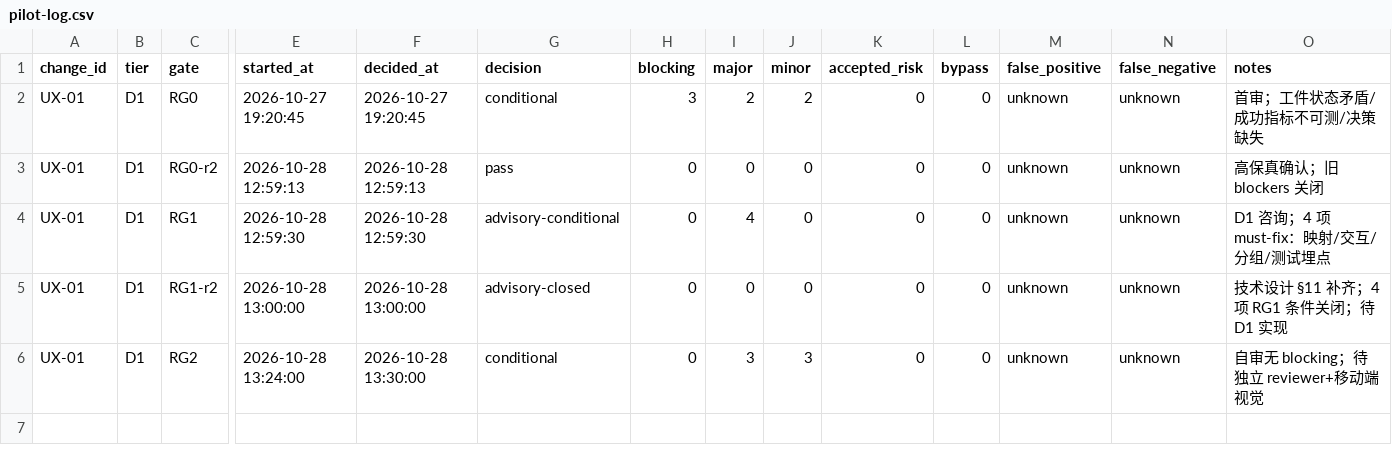
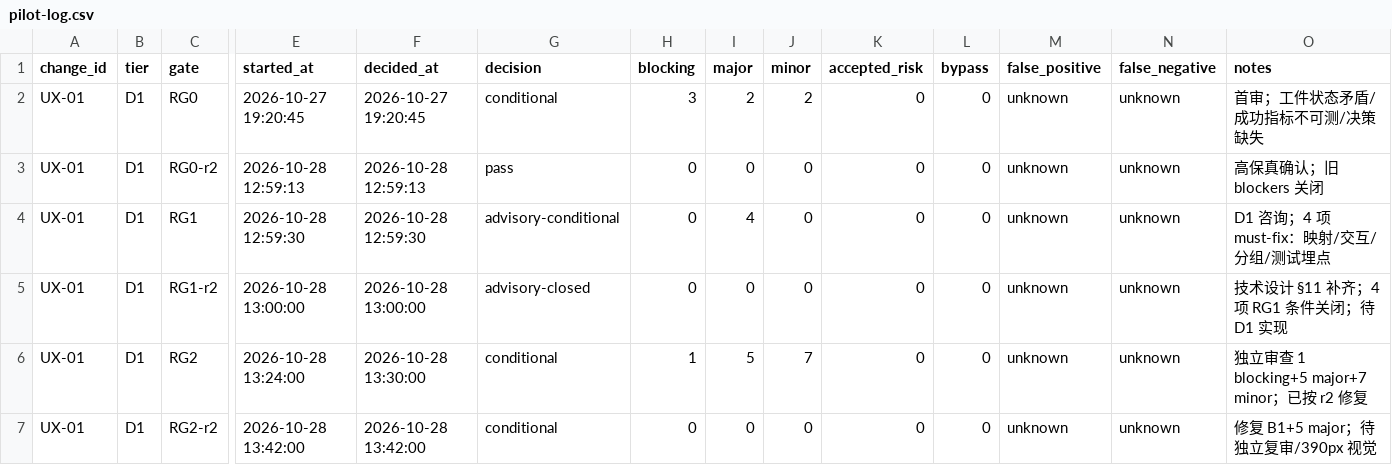
Before and after one commit to wu908/topicai, a CSV file: docs/reviews/pilot-log.csv, drawn as a sheet; only a part is shown, gaps mark what is left out; rows hold the shown columns only; the diff names each change by its address in the sheet, - before the commit and + after, or states it on an @@ line.

Commit message:
fix(content): address RG2 review findings

```diff
--- a/docs/reviews/pilot-log.csv
+++ b/docs/reviews/pilot-log.csv
-H6 (blocking): 0
+H6 (blocking): 1
-I6 (major): 3
+I6 (major): 5
-J6 (minor): 3
+J6 (minor): 7
-O6 (notes): 自审无 blocking；待独立 reviewer+移动端视觉
+O6 (notes): 独立审查 1 blocking+5 major+7 minor；已按 r2 修复
+row 7: UX-01 | D1 | RG2-r2 | 2026-10-28 13:42:00 | 2026-10-28 13:42:00 | conditional | 0 | 0 | 0 | 0 | 0 | unknown | unknown | 修复 B1+5 major；待独立复审/390px 视觉
```
Also changed, not shown: 11 other files.
